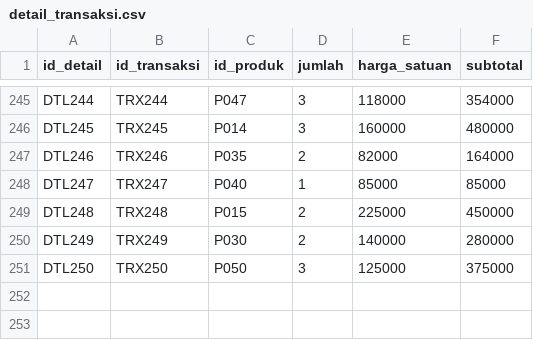
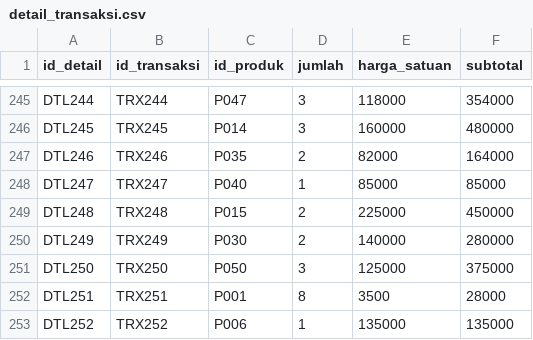
Before and after one commit to samuelexcentric/kasir-dashboard, a CSV file: data/detail_transaksi.csv, drawn as a sheet; only a part is shown, gaps mark what is left out; the diff names each change by its address in the sheet, - before the commit and + after, or states it on an @@ line.

```diff
--- a/data/detail_transaksi.csv
+++ b/data/detail_transaksi.csv
+row 252: DTL251 | TRX251 | P001 | 8 | 3500 | 28000
+row 253: DTL252 | TRX252 | P006 | 1 | 135000 | 135000
```
Also changed, not shown: data/produk.csv, data/transaksi.csv, 1 other file.
